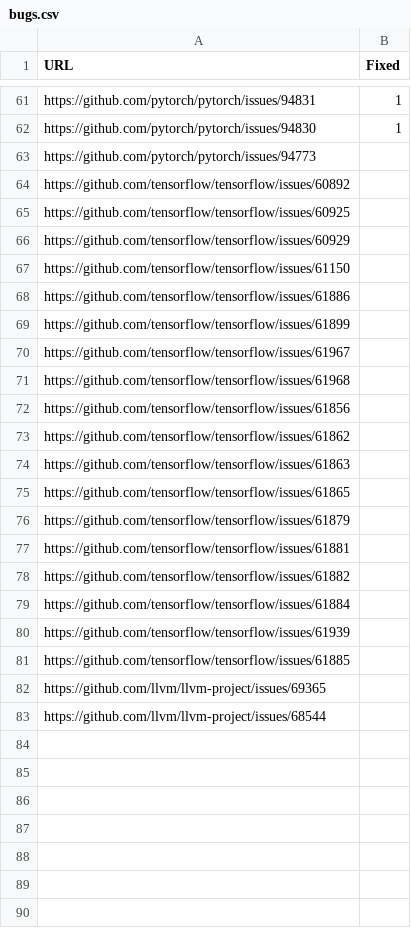
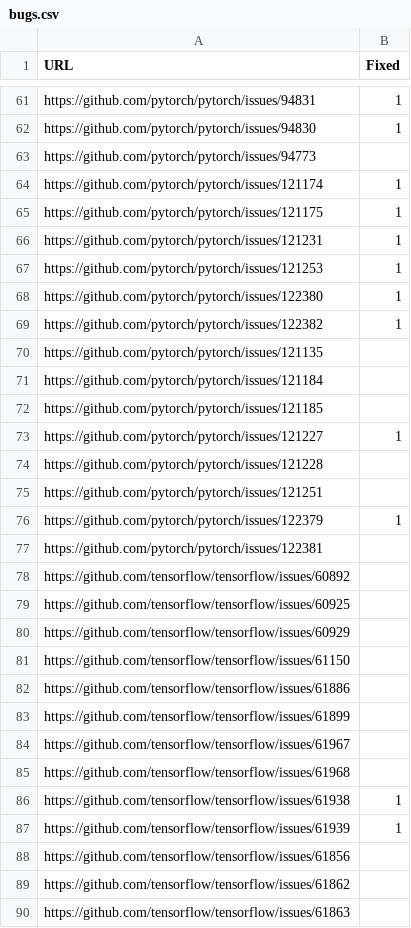
Before and after one commit to ise-uiuc/WhiteFox, a CSV file: bugs.csv, drawn as a sheet; only a part is shown, gaps mark what is left out; the shorter side is filled out with more unchanged rows.

Commit message:
update bugs

```diff
--- a/bugs.csv
+++ b/bugs.csv
@@ -63,2 +63,16 @@ https://github.com/pytorch/pytorch/issues/94830,1
 https://github.com/pytorch/pytorch/issues/94773,
+https://github.com/pytorch/pytorch/issues/121174,1
+https://github.com/pytorch/pytorch/issues/121175,1
+https://github.com/pytorch/pytorch/issues/121231,1
+https://github.com/pytorch/pytorch/issues/121253,1
+https://github.com/pytorch/pytorch/issues/122380,1
+https://github.com/pytorch/pytorch/issues/122382,1
+https://github.com/pytorch/pytorch/issues/121135,
+https://github.com/pytorch/pytorch/issues/121184,
+https://github.com/pytorch/pytorch/issues/121185,
+https://github.com/pytorch/pytorch/issues/121227,1
+https://github.com/pytorch/pytorch/issues/121228,
+https://github.com/pytorch/pytorch/issues/121251,
+https://github.com/pytorch/pytorch/issues/122379,1
+https://github.com/pytorch/pytorch/issues/122381,
 https://github.com/tensorflow/tensorflow/issues/60892,
@@ -71,2 +85,4 @@ https://github.com/tensorflow/tensorflow/issues/61967,
 https://github.com/tensorflow/tensorflow/issues/61968,
+https://github.com/tensorflow/tensorflow/issues/61938,1
+https://github.com/tensorflow/tensorflow/issues/61939,1
 https://github.com/tensorflow/tensorflow/issues/61856,
```
